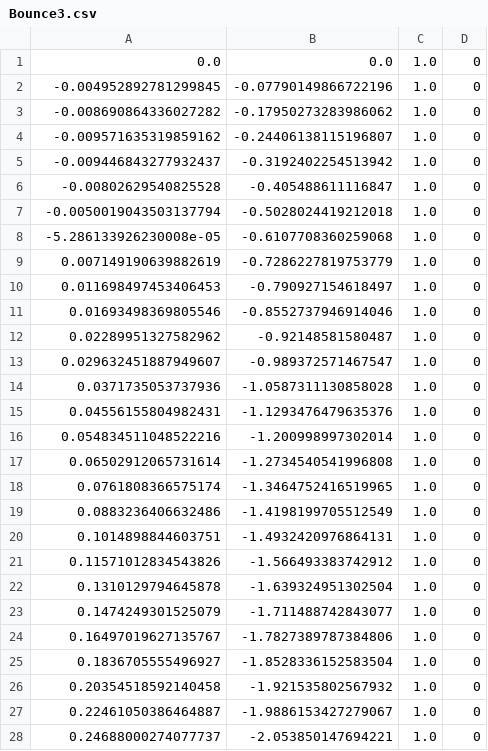
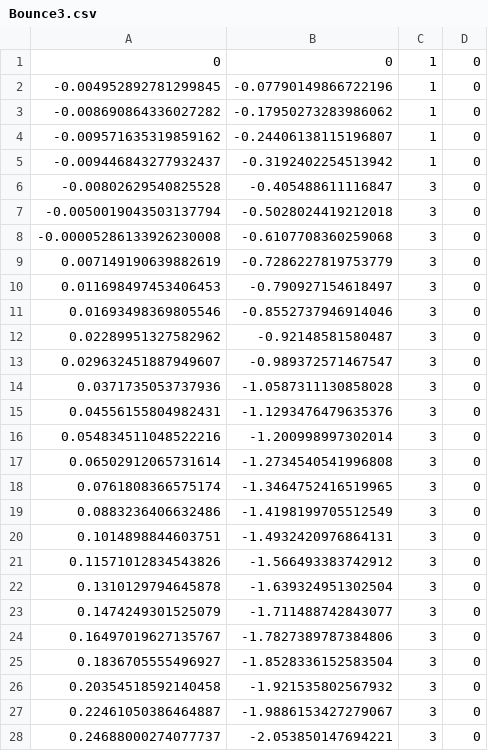
Before and after one commit to Monarch-Robotics-1245/FRC-2021, a CSV file: src/main/deploy/Bounce3.csv, drawn as a sheet; only a part is shown; the diff covers the shown part only.

```diff
--- a/src/main/deploy/Bounce3.csv
+++ b/src/main/deploy/Bounce3.csv
@@ -1,28 +1,28 @@
-0.0,0.0,1.0,0
--0.004952892781299845,-0.07790149866722196,1.0,0
--0.008690864336027282,-0.17950273283986062,1.0,0
--0.009571635319859162,-0.24406138115196807,1.0,0
--0.009446843277932437,-0.3192402254513942,1.0,0
--0.00802629540825528,-0.405488611116847,1.0,0
--0.0050019043503137794,-0.5028024419212018,1.0,0
--5.286133926230008e-05,-0.6107708360259068,1.0,0
-0.007149190639882619,-0.7286227819753779,1.0,0
-0.011698497453406453,-0.790927154618497,1.0,0
-0.01693498369805546,-0.8552737946914046,1.0,0
-0.02289951327582962,-0.92148581580487,1.0,0
-0.029632451887949607,-0.989372571467547,1.0,0
-0.0371735053737936,-1.0587311130858028,1.0,0
-0.04556155804982431,-1.1293476479635376,1.0,0
-0.054834511048522216,-1.200998997302014,1.0,0
-0.06502912065731614,-1.2734540541996808,1.0,0
-0.0761808366575174,-1.3464752416519965,1.0,0
-0.0883236406632486,-1.4198199705512549,1.0,0
-0.1014898844603751,-1.4932420976864131,1.0,0
-0.11571012834543826,-1.566493383742912,1.0,0
-0.1310129794645878,-1.639324951302504,1.0,0
-0.1474249301525079,-1.711488742843077,1.0,0
-0.16497019627135767,-1.7827389787384806,1.0,0
-0.1836705555496927,-1.8528336152583504,1.0,0
-0.20354518592140458,-1.921535802567932,1.0,0
-0.22461050386464887,-1.9886153427279067,1.0,0
-0.24688000274077737,-2.053850147694221,1.0,0
+0,0,1,0
+-0.004952892781299845,-0.07790149866722196,1,0
+-0.008690864336027282,-0.17950273283986062,1,0
+-0.009571635319859162,-0.24406138115196807,1,0
+-0.009446843277932437,-0.3192402254513942,1,0
+-0.00802629540825528,-0.405488611116847,3,0
+-0.0050019043503137794,-0.5028024419212018,3,0
+-0.00005286133926230008,-0.6107708360259068,3,0
+0.007149190639882619,-0.7286227819753779,3,0
+0.011698497453406453,-0.790927154618497,3,0
+0.01693498369805546,-0.8552737946914046,3,0
+0.02289951327582962,-0.92148581580487,3,0
+0.029632451887949607,-0.989372571467547,3,0
+0.0371735053737936,-1.0587311130858028,3,0
+0.04556155804982431,-1.1293476479635376,3,0
+0.054834511048522216,-1.200998997302014,3,0
+0.06502912065731614,-1.2734540541996808,3,0
+0.0761808366575174,-1.3464752416519965,3,0
+0.0883236406632486,-1.4198199705512549,3,0
+0.1014898844603751,-1.4932420976864131,3,0
+0.11571012834543826,-1.566493383742912,3,0
+0.1310129794645878,-1.639324951302504,3,0
+0.1474249301525079,-1.711488742843077,3,0
+0.16497019627135767,-1.7827389787384806,3,0
+0.1836705555496927,-1.8528336152583504,3,0
+0.20354518592140458,-1.921535802567932,3,0
+0.22461050386464887,-1.9886153427279067,3,0
+0.24688000274077737,-2.053850147694221,3,0
```
Also changed, not shown: 72 edited cells elsewhere in this file, src/main/deploy/Bounce1.csv, src/main/deploy/Bounce2.csv, 9 other files.
